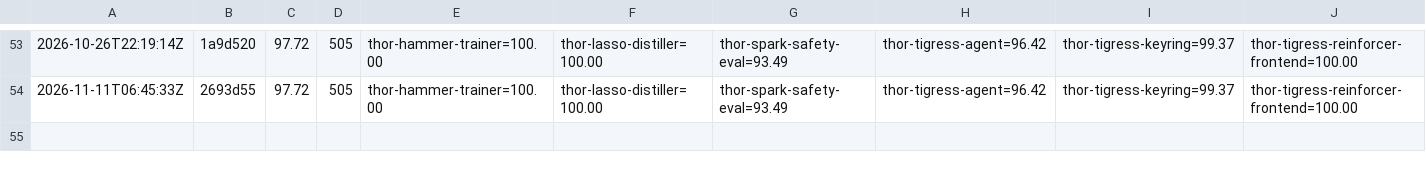
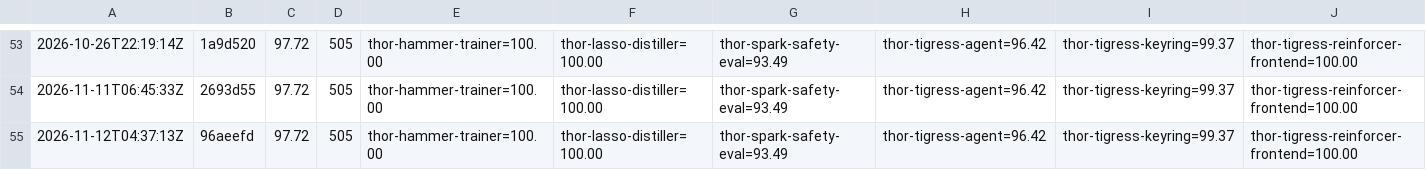
Before and after one commit to arpanpathak/thor-thunder-tigress-platform, a CSV file: history.csv, drawn as a sheet; only a part is shown, gaps mark what is left out; the diff names each change by its address in the sheet, - before the commit and + after, or states it on an @@ line.

```diff
--- a/history.csv
+++ b/history.csv
+row 55: 2026-11-12T04:37:13Z | 96aeefd | 97.72 | 505 | thor-hammer-trainer=100.00 | thor-lasso-distiller=100.00 | thor-spark-safety-eval=93.49 | thor-tigress-agent=96.42 | thor-tigress-keyring=99.37 | thor-tigress-reinforcer-frontend=100.00
```
Also changed, not shown: 1 other file.
